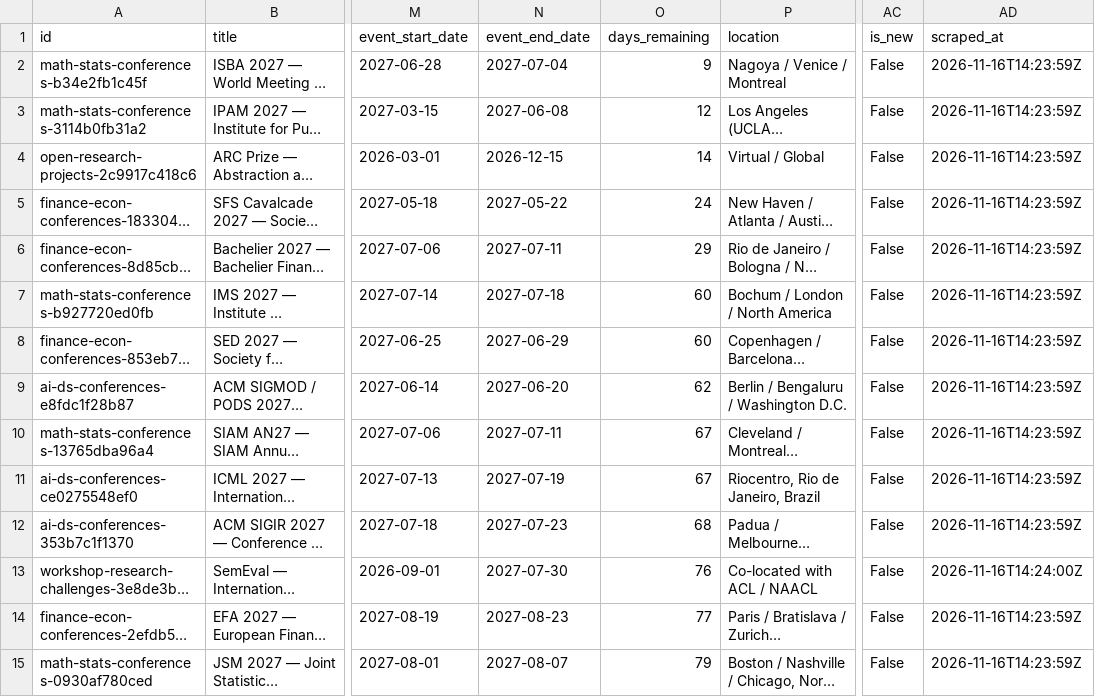
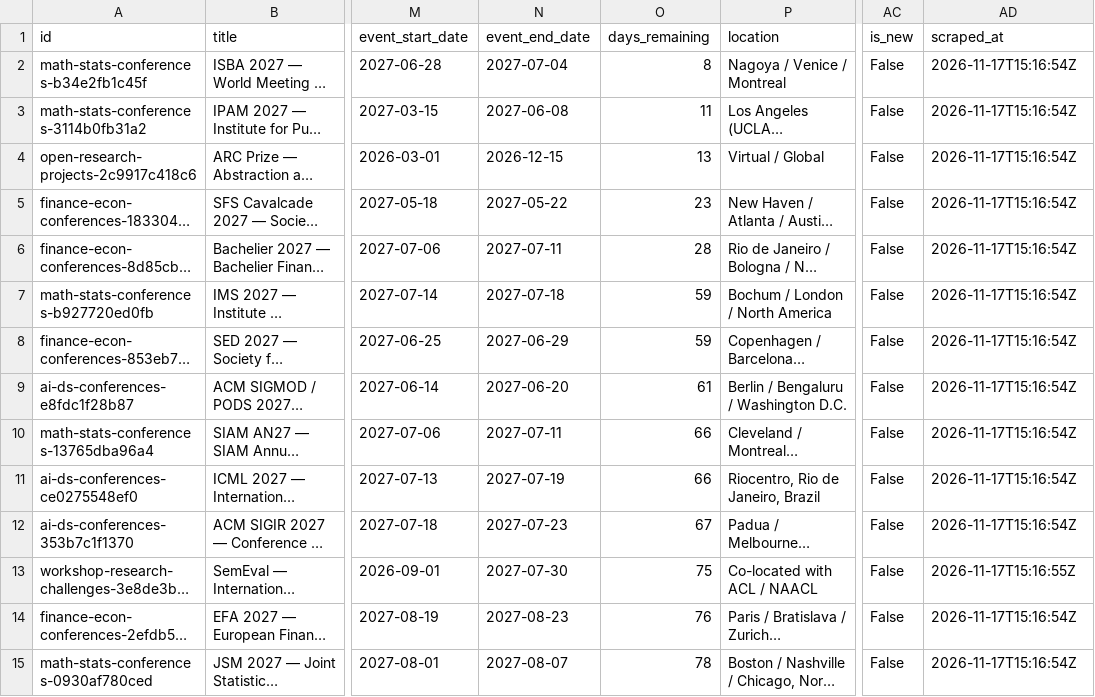
Before and after one commit to OogwaySeinse/ActiveResearchProjects, a CSV file: data/competitions.csv, drawn as a sheet; only a part is shown, gaps mark what is left out; long unchanged cells end in …; the diff covers the shown part only; the diff names each change by its address in the sheet, - before the commit and + after, or states it on an @@ line.

```diff
--- a/data/competitions.csv
+++ b/data/competitions.csv
-O2 (days_remaining): 9
+O2 (days_remaining): 8
-AD2:AD12 (scraped_at): 2026-11-16T14:23:59Z
+AD2:AD12 (scraped_at): 2026-11-17T15:16:54Z
-O3 (days_remaining): 12
+O3 (days_remaining): 11
-O4 (days_remaining): 14
+O4 (days_remaining): 13
-O5 (days_remaining): 24
+O5 (days_remaining): 23
-O6 (days_remaining): 29
+O6 (days_remaining): 28
-O7:O8 (days_remaining): 60
+O7:O8 (days_remaining): 59
-O9 (days_remaining): 62
+O9 (days_remaining): 61
-O10:O11 (days_remaining): 67
+O10:O11 (days_remaining): 66
-O12 (days_remaining): 68
+O12 (days_remaining): 67
-O13 (days_remaining): 76
+O13 (days_remaining): 75
-AD13 (scraped_at): 2026-11-16T14:24:00Z
+AD13 (scraped_at): 2026-11-17T15:16:55Z
-O14 (days_remaining): 77
+O14 (days_remaining): 76
-AD14:AD15 (scraped_at): 2026-11-16T14:23:59Z
+AD14:AD15 (scraped_at): 2026-11-17T15:16:54Z
-O15 (days_remaining): 79
+O15 (days_remaining): 78
```
Also changed, not shown: 97 edited cells elsewhere in this file, data/projects.csv, 9 other files.
